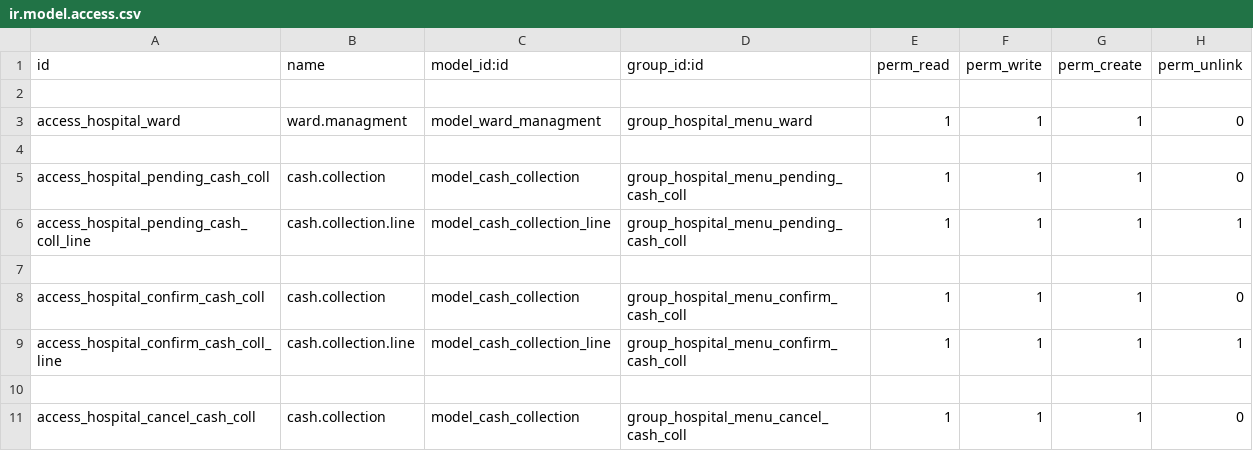
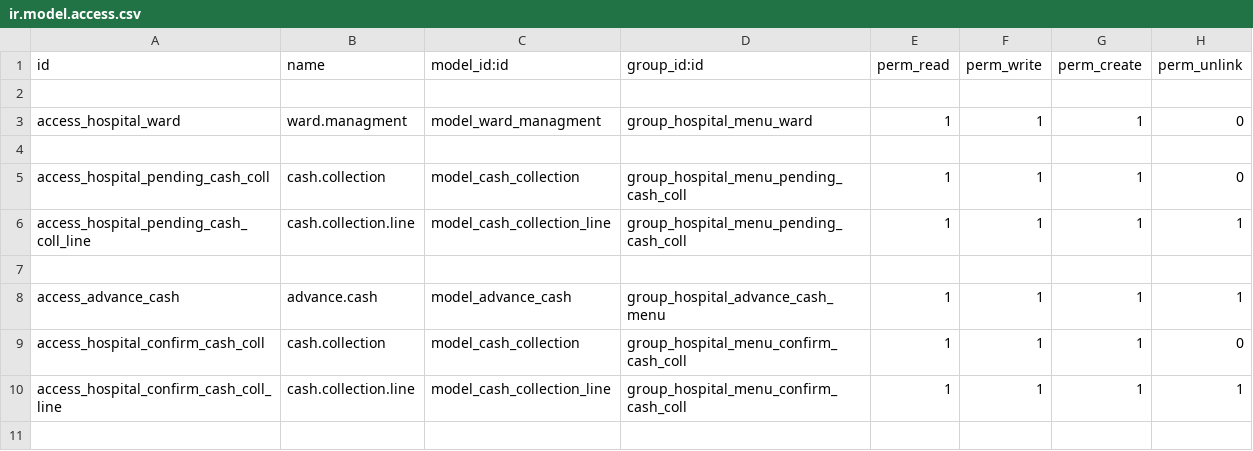
Before and after one commit to kazialamin71/legh, a CSV file: security/ir.model.access.csv, drawn as a sheet; only a part is shown; the shorter side is filled out with more unchanged rows.

Commit message:
Advance Cash and unneccessary menu hide

```diff
--- a/security/ir.model.access.csv
+++ b/security/ir.model.access.csv
@@ -7,2 +7,3 @@ access_hospital_pending_cash_coll_line,cash.collection.line,model_cash_collectio
 
+access_advance_cash,advance.cash,model_advance_cash,group_hospital_advance_cash_menu,1,1,1,1
 access_hospital_confirm_cash_coll,cash.collection,model_cash_collection,group_hospital_menu_confirm_cash_coll,1,1,1,0
```
Also changed, not shown: 10 other files.
